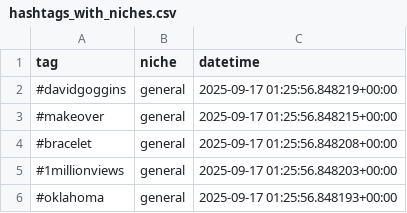
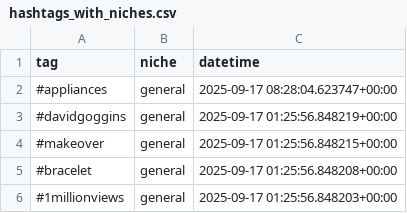
Before and after one commit to mryeje/marketing, a CSV file: hashtags_with_niches.csv, drawn as a sheet; only a part is shown; the shorter side is filled out with more unchanged rows.

```diff
--- a/hashtags_with_niches.csv
+++ b/hashtags_with_niches.csv
@@ -1,2 +1,3 @@
 tag,niche,datetime
+#appliances,general,2025-09-17 08:28:04.623747+00:00
 #davidgoggins,general,2025-09-17 01:25:56.848219+00:00
```
Also changed, not shown: hashtags_with_relevance.csv, 5 other files.
